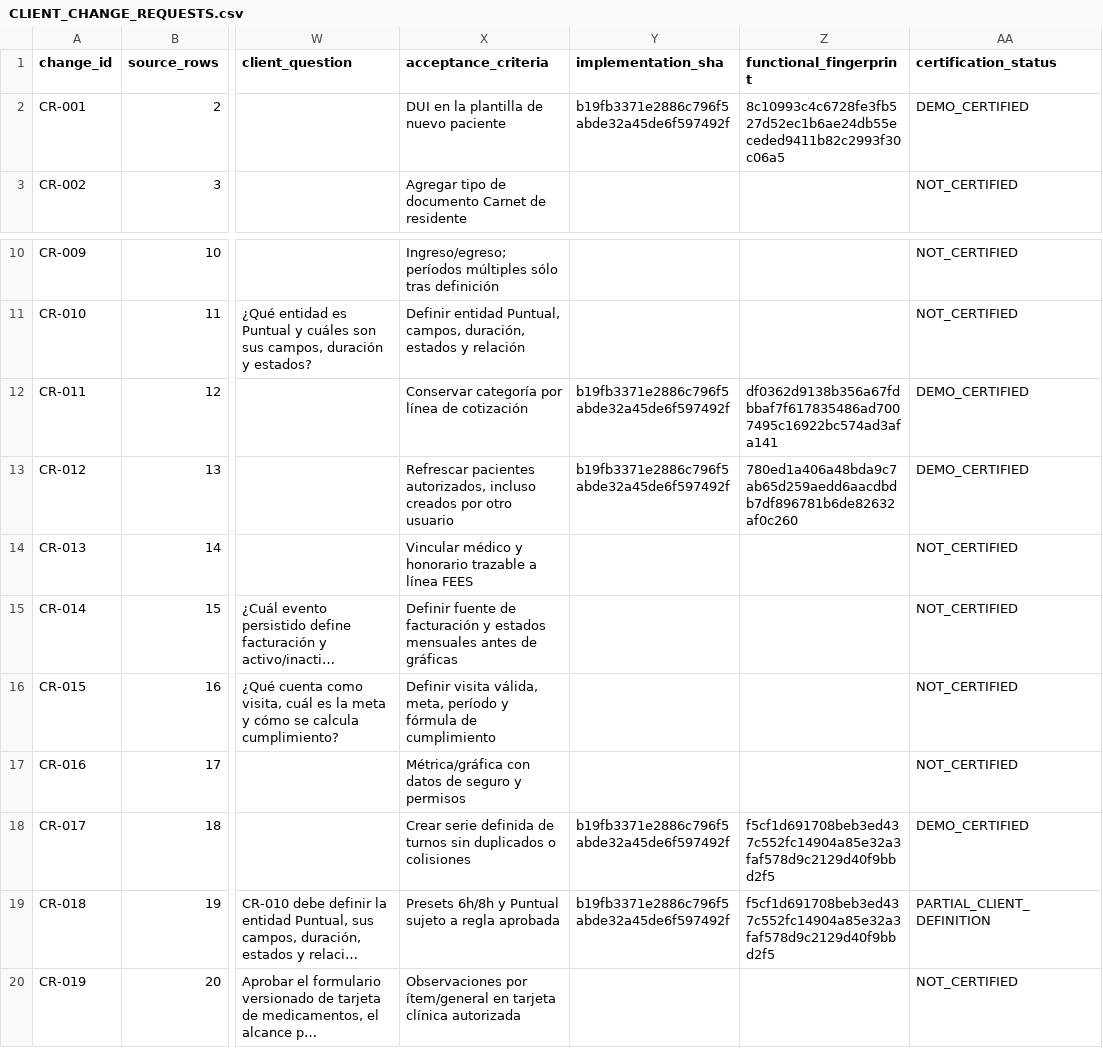
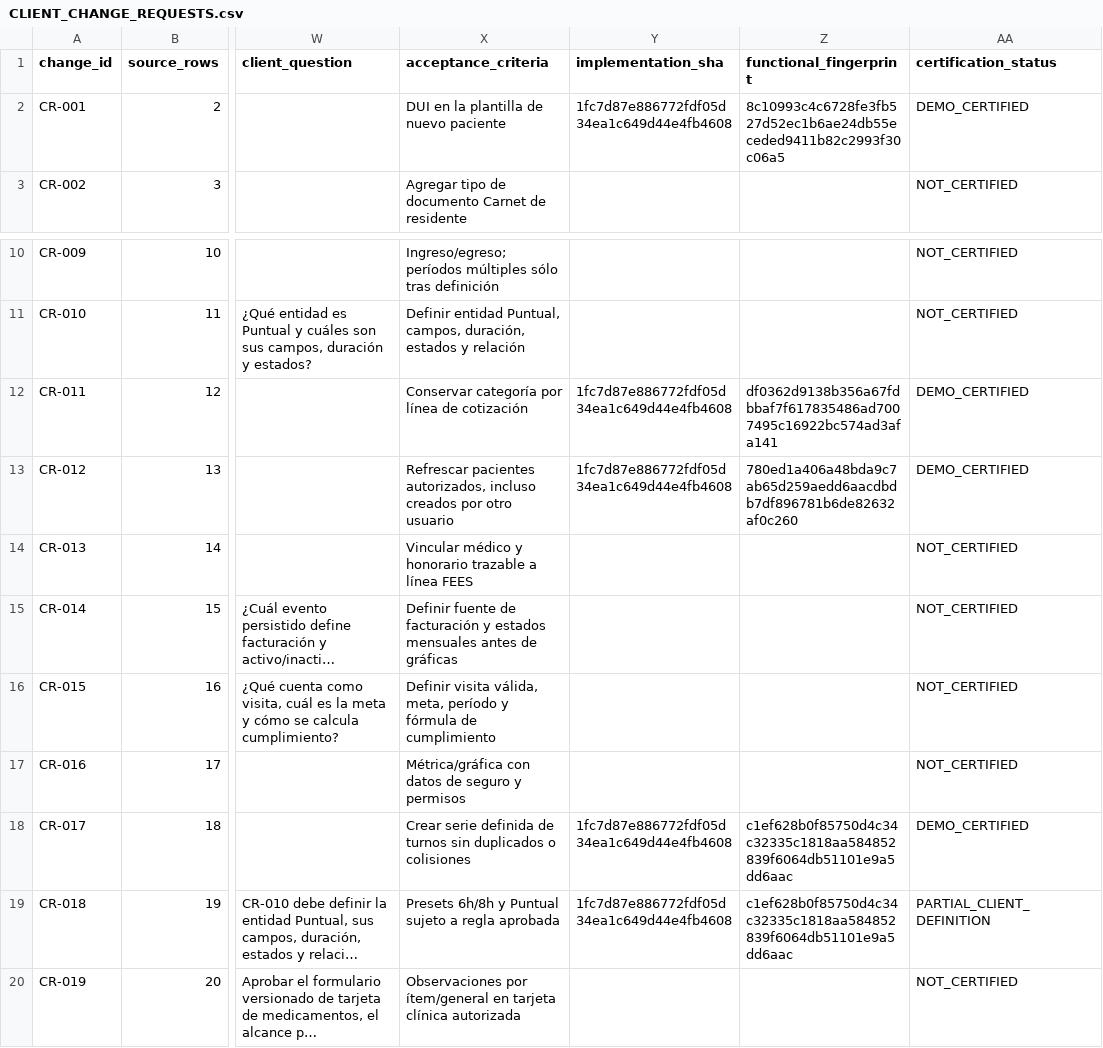
Before and after one commit to CLinqui7/analiza-en-casa, a CSV file: docs/qa/CLIENT_CHANGE_REQUESTS.csv, drawn as a sheet; only a part is shown, gaps mark what is left out; long unchanged cells end in …; the diff names each change by its address in the sheet, - before the commit and + after, or states it on an @@ line.

```diff
--- a/docs/qa/CLIENT_CHANGE_REQUESTS.csv
+++ b/docs/qa/CLIENT_CHANGE_REQUESTS.csv
-Y2 (implementation_sha): b19fb3371e2886c796f5abde32a45de6f597492f
+Y2 (implementation_sha): 1fc7d87e886772fdf05d34ea1c649d44e4fb4608
-Y12:Y13 (implementation_sha): b19fb3371e2886c796f5abde32a45de6f597492f
+Y12:Y13 (implementation_sha): 1fc7d87e886772fdf05d34ea1c649d44e4fb4608
-Y18:Y19 (implementation_sha): b19fb3371e2886c796f5abde32a45de6f597492f
+Y18:Y19 (implementation_sha): 1fc7d87e886772fdf05d34ea1c649d44e4fb4608
-Z18:Z19 (functional_fingerprint): f5cf1d691708beb3ed437c552fc14904a85e32a3faf578d9c2129d40f9bbd2f5
+Z18:Z19 (functional_fingerprint): c1ef628b0f85750d4c34c32335c1818aa584852839f6064db51101e9a5dd6aac
```
Also changed, not shown: docs/qa/VIDEO_TO_REACT_TRACEABILITY.csv, 17 other files.
